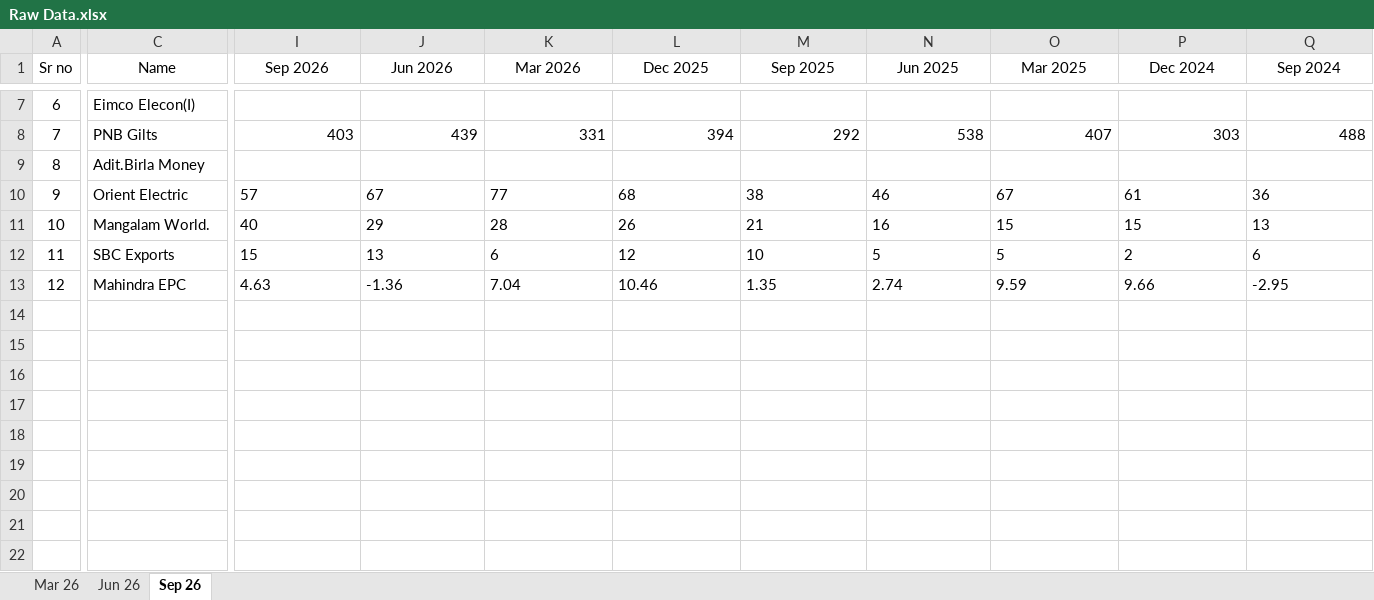
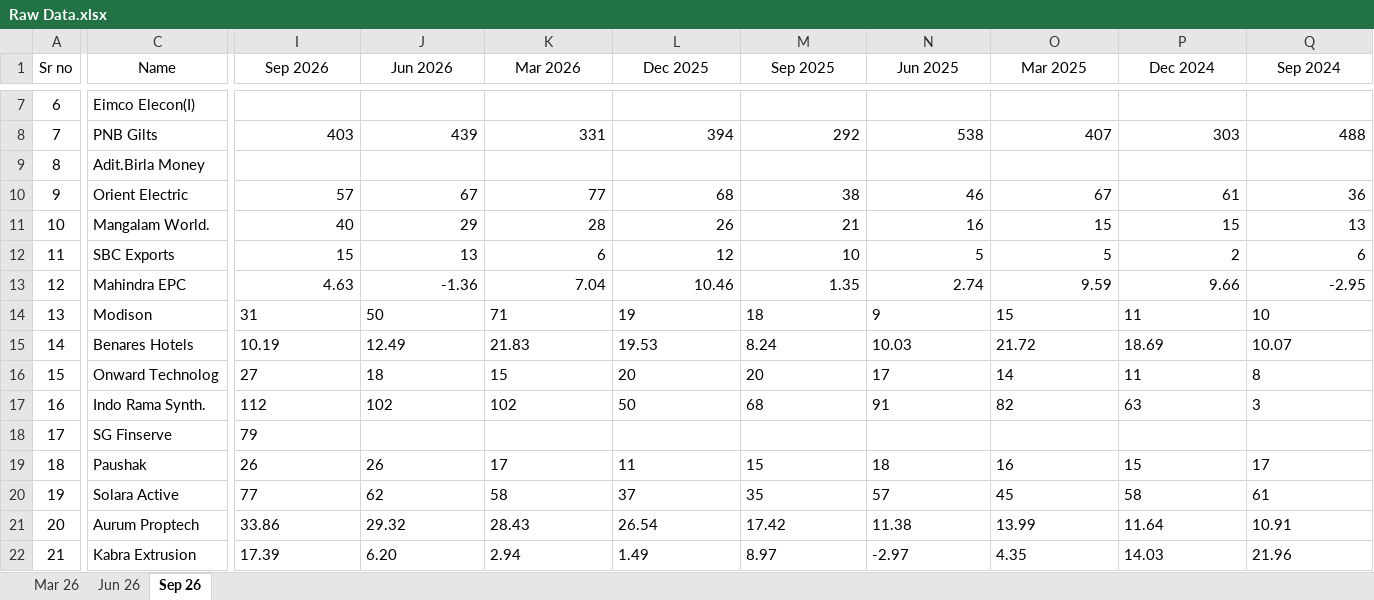
Before and after one commit to thakkars/Quarterly_Profit_Surge, an Excel workbook: Raw Data.xlsx, sheet Sep 26, drawn as a sheet; only a part is shown, gaps mark what is left out; values as stored, in another font and other column widths than the file's, no borders; rows hold the shown columns only; the diff covers the shown part only; the diff names each change by its address in the sheet, - before the commit and + after, or states it on an @@ line.

```diff
--- a/Raw Data.xlsx (sheet Sep 26)
+++ b/Raw Data.xlsx (sheet Sep 26)
-I10:Q13 alignment: left
+I10:Q13 alignment: right
+row 14: 13 | Modison | 31 | 50 | 71 | 19 | 18 | 9 | 15 | 11 | 10
+row 15: 14 | Benares Hotels | 10.19 | 12.49 | 21.83 | 19.53 | 8.24 | 10.03 | 21.72 | 18.69 | 10.07
+row 16: 15 | Onward Technolog | 27 | 18 | 15 | 20 | 20 | 17 | 14 | 11 | 8
+row 17: 16 | Indo Rama Synth. | 112 | 102 | 102 | 50 | 68 | 91 | 82 | 63 | 3
+row 18: 17 | SG Finserve | 79
+row 19: 18 | Paushak | 26 | 26 | 17 | 11 | 15 | 18 | 16 | 15 | 17
+row 20: 19 | Solara Active | 77 | 62 | 58 | 37 | 35 | 57 | 45 | 58 | 61
+row 21: 20 | Aurum Proptech | 33.86 | 29.32 | 28.43 | 26.54 | 17.42 | 11.38 | 13.99 | 11.64 | 10.91
+row 22: 21 | Kabra Extrusion | 17.39 | 6.20 | 2.94 | 1.49 | 8.97 | -2.97 | 4.35 | 14.03 | 21.96
```
Also changed, not shown: cell formats elsewhere in this sheet, 2 other files.
